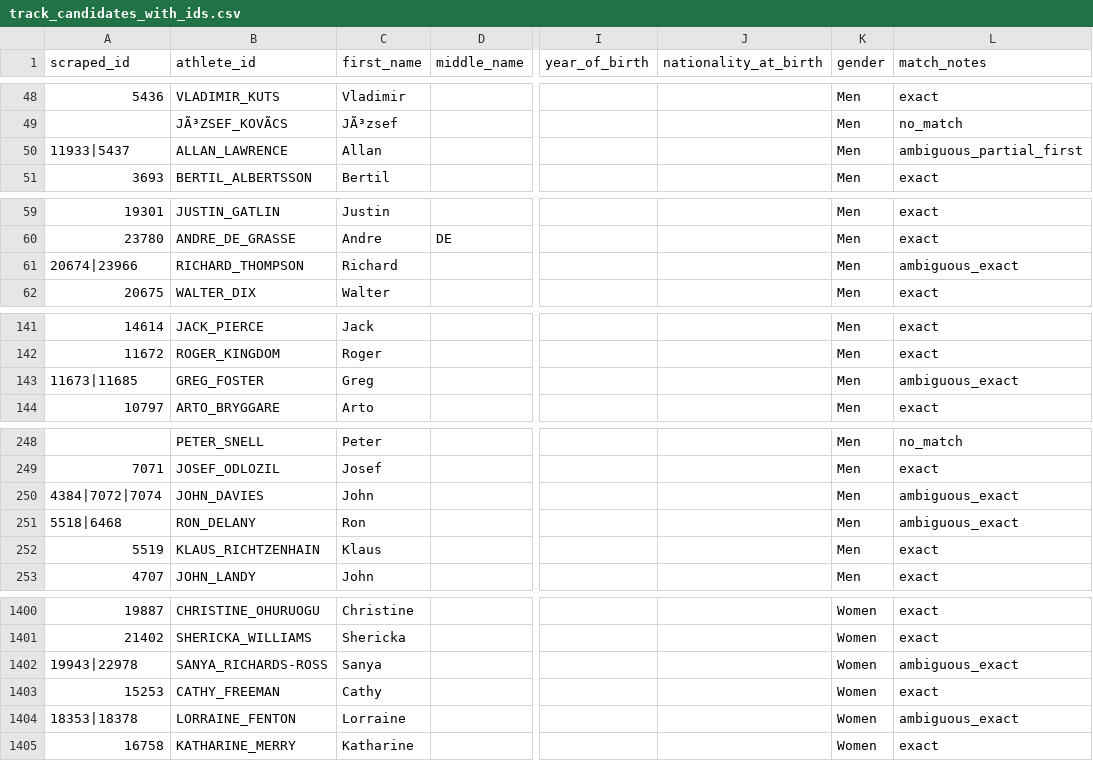
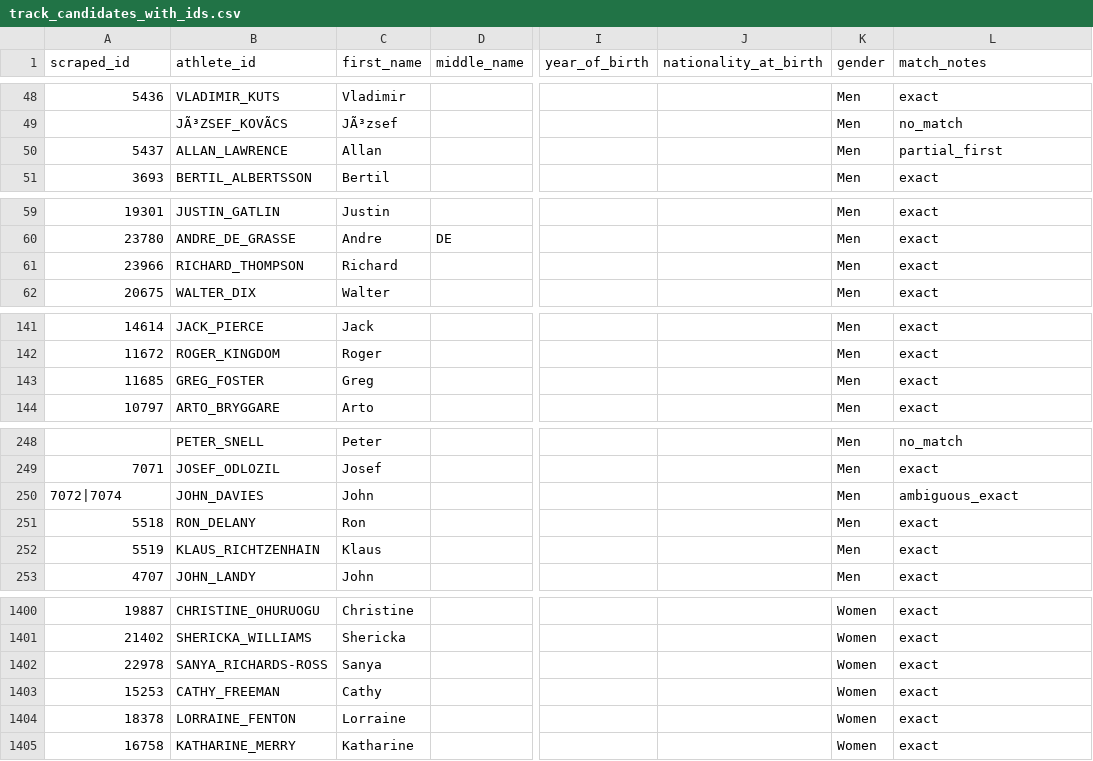
Before and after one commit to Robbie-DeMars/Olympics-Classification-Project, a CSV file: data/Paired_ids/track/track_candidates_with_ids.csv, drawn as a sheet; only a part is shown, gaps mark what is left out; the diff covers the shown part only; the diff names each change by its address in the sheet, - before the commit and + after, or states it on an @@ line.

```diff
--- a/data/Paired_ids/track/track_candidates_with_ids.csv
+++ b/data/Paired_ids/track/track_candidates_with_ids.csv
-A50 (scraped_id): 11933|5437
+A50 (scraped_id): 5437
-L50 (match_notes): ambiguous_partial_first
+L50 (match_notes): partial_first
-A61 (scraped_id): 20674|23966
+A61 (scraped_id): 23966
-L61 (match_notes): ambiguous_exact
+L61 (match_notes): exact
-A143 (scraped_id): 11673|11685
+A143 (scraped_id): 11685
-L143 (match_notes): ambiguous_exact
+L143 (match_notes): exact
-A250 (scraped_id): 4384|7072|7074
+A250 (scraped_id): 7072|7074
-A251 (scraped_id): 5518|6468
+A251 (scraped_id): 5518
-L251 (match_notes): ambiguous_exact
+L251 (match_notes): exact
-A1402 (scraped_id): 19943|22978
+A1402 (scraped_id): 22978
-L1402 (match_notes): ambiguous_exact
+L1402 (match_notes): exact
-A1404 (scraped_id): 18353|18378
+A1404 (scraped_id): 18378
-L1404 (match_notes): ambiguous_exact
+L1404 (match_notes): exact
```
Also changed, not shown: 95 edited cells elsewhere in this file, data/Paired_ids/swim/swim_candidates_with_ids.csv, data/Paired_ids/swim/swim_candidates_with_ids_ambiguous_exact.csv, 13 other files.
